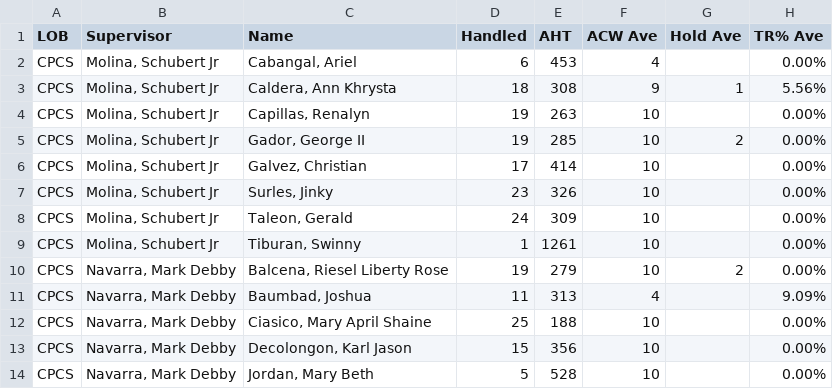
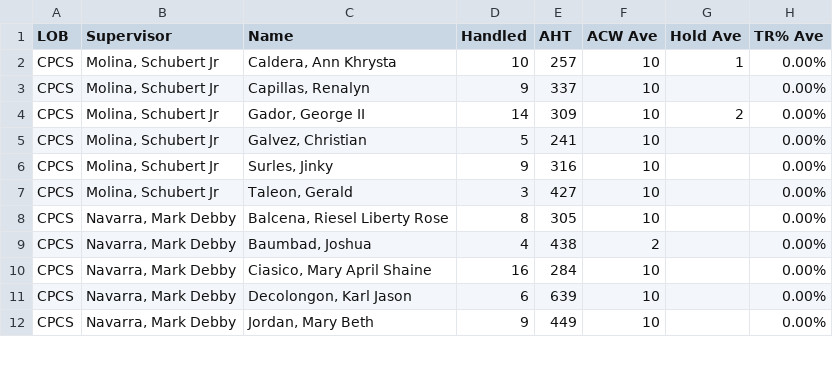
Before and after one commit to cbandoy/CPCSAHTinterval, a CSV file: cpcs.csv, drawn as a sheet; only a part is shown; the diff covers the shown part only.

```diff
--- a/cpcs.csv
+++ b/cpcs.csv
@@ -1,14 +1,12 @@
 LOB,Supervisor,Name,Handled,AHT,ACW Ave,Hold Ave,TR% Ave
-CPCS,"Molina, Schubert Jr","Cabangal, Ariel",6,453,4,,0.00%
-CPCS,"Molina, Schubert Jr","Caldera, Ann Khrysta",18,308,9,1,5.56%
-CPCS,"Molina, Schubert Jr","Capillas, Renalyn",19,263,10,,0.00%
-CPCS,"Molina, Schubert Jr","Gador, George II",19,285,10,2,0.00%
-CPCS,"Molina, Schubert Jr","Galvez, Christian",17,414,10,,0.00%
-CPCS,"Molina, Schubert Jr","Surles, Jinky",23,326,10,,0.00%
-CPCS,"Molina, Schubert Jr","Taleon, Gerald",24,309,10,,0.00%
-CPCS,"Molina, Schubert Jr","Tiburan, Swinny",1,1261,10,,0.00%
-CPCS,"Navarra, Mark Debby","Balcena, Riesel Liberty Rose",19,279,10,2,0.00%
-CPCS,"Navarra, Mark Debby","Baumbad, Joshua",11,313,4,,9.09%
-CPCS,"Navarra, Mark Debby","Ciasico, Mary April Shaine",25,188,10,,0.00%
-CPCS,"Navarra, Mark Debby","Decolongon, Karl Jason",15,356,10,,0.00%
-CPCS,"Navarra, Mark Debby","Jordan, Mary Beth",5,528,10,,0.00%
+CPCS,"Molina, Schubert Jr","Caldera, Ann Khrysta",10,257,10,1,0.00%
+CPCS,"Molina, Schubert Jr","Capillas, Renalyn",9,337,10,,0.00%
+CPCS,"Molina, Schubert Jr","Gador, George II",14,309,10,2,0.00%
+CPCS,"Molina, Schubert Jr","Galvez, Christian",5,241,10,,0.00%
+CPCS,"Molina, Schubert Jr","Surles, Jinky",9,316,10,,0.00%
+CPCS,"Molina, Schubert Jr","Taleon, Gerald",3,427,10,,0.00%
+CPCS,"Navarra, Mark Debby","Balcena, Riesel Liberty Rose",8,305,10,,0.00%
+CPCS,"Navarra, Mark Debby","Baumbad, Joshua",4,438,2,,0.00%
+CPCS,"Navarra, Mark Debby","Ciasico, Mary April Shaine",16,284,10,,0.00%
+CPCS,"Navarra, Mark Debby","Decolongon, Karl Jason",6,639,10,,0.00%
+CPCS,"Navarra, Mark Debby","Jordan, Mary Beth",9,449,10,,0.00%
```
Also changed, not shown: 1 added row and 33 edited cells elsewhere in this file, cpcsAHT.csv.
